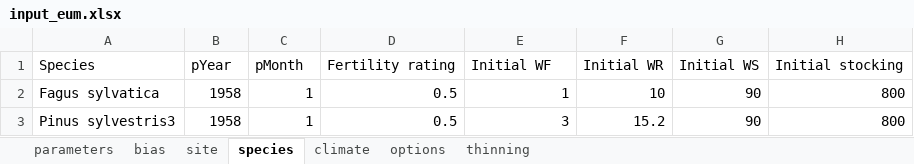
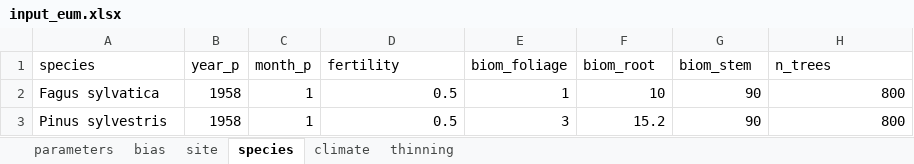
Before and after one commit to trotsiuk/r3PG, an Excel workbook: pkg/data-raw/internal_data/input_eum.xlsx, sheet species, drawn as a sheet; values as stored, in another font and other column widths than the file's, no borders; removed rows and columns are numbered as before the commit, all else as after; the diff names each change by its address in the sheet, - before the commit and + after, or states it on an @@ line.

```diff
--- a/pkg/data-raw/internal_data/input_eum.xlsx (sheet species)
+++ b/pkg/data-raw/internal_data/input_eum.xlsx (sheet species)
-sheet tab: options
-row 1: Species | pYear | pMonth | Fertility rating | Initial WF | Initial WR | Initial WS | Initial stocking
+row 1: species | year_p | month_p | fertility | biom_foliage | biom_root | biom_stem | n_trees
-A3: Pinus sylvestris3
+A3: Pinus sylvestris
```
Also changed, not shown: sheet climate, sheet site, sheet thinning, sheet parameters, sheet bias, 10 other files.
